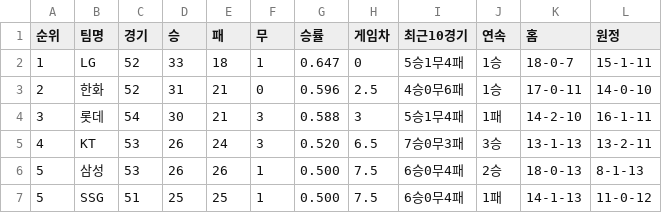
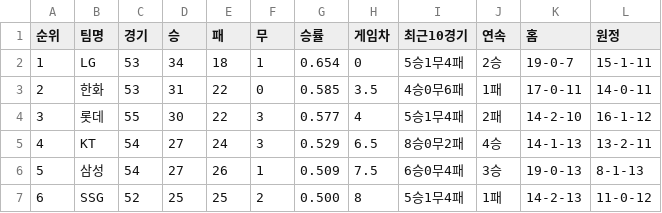
Before and after one commit to suitable8111/mcp_test, a CSV file: data/records/kbo_recent_winning_2025-05-27.csv, drawn as a sheet; only a part is shown; the diff covers the shown part only.

Commit message:
자동 업데이트: 2025-05-27 전적 데이터

```diff
--- a/data/records/kbo_recent_winning_2025-05-27.csv
+++ b/data/records/kbo_recent_winning_2025-05-27.csv
@@ -1,7 +1,7 @@
 순위,팀명,경기,승,패,무,승률,게임차,최근10경기,연속,홈,원정
-1,LG,52,33,18,1,0.647,0,5승1무4패,1승,18-0-7,15-1-11
-2,한화,52,31,21,0,0.596,2.5,4승0무6패,1승,17-0-11,14-0-10
-3,롯데,54,30,21,3,0.588,3,5승1무4패,1패,14-2-10,16-1-11
-4,KT,53,26,24,3,0.520,6.5,7승0무3패,3승,13-1-13,13-2-11
-5,삼성,53,26,26,1,0.500,7.5,6승0무4패,2승,18-0-13,8-1-13
-5,SSG,51,25,25,1,0.500,7.5,6승0무4패,1패,14-1-13,11-0-12
+1,LG,53,34,18,1,0.654,0,5승1무4패,2승,19-0-7,15-1-11
+2,한화,53,31,22,0,0.585,3.5,4승0무6패,1패,17-0-11,14-0-11
+3,롯데,55,30,22,3,0.577,4,5승1무4패,2패,14-2-10,16-1-12
+4,KT,54,27,24,3,0.529,6.5,8승0무2패,4승,14-1-13,13-2-11
+5,삼성,54,27,26,1,0.509,7.5,6승0무4패,3승,19-0-13,8-1-13
+6,SSG,52,25,25,2,0.500,8,5승1무4패,1패,14-2-13,11-0-12
```
Also changed, not shown: 24 edited cells elsewhere in this file.
